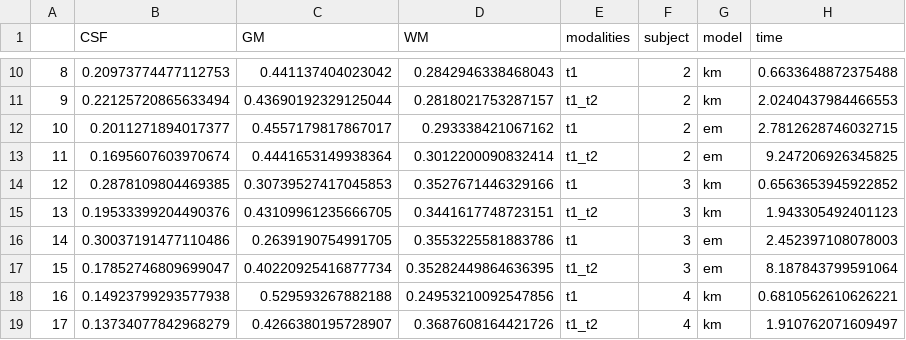
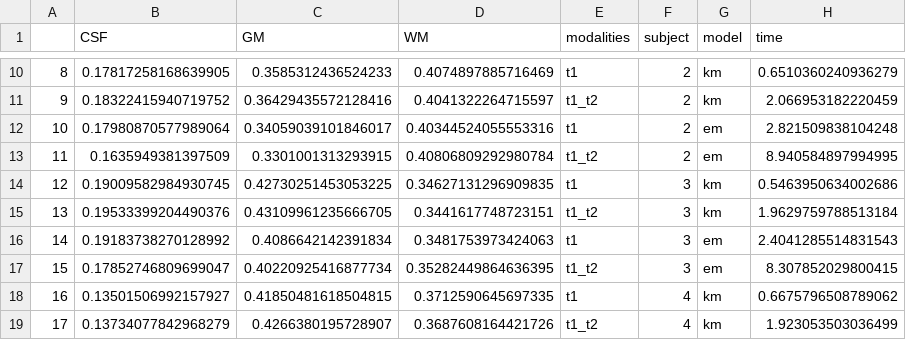
Before and after one commit to kakou34/misa_lab, a CSV file: lab2/dice_scores.csv, drawn as a sheet; only a part is shown, gaps mark what is left out; the diff covers the shown part only.

```diff
--- a/lab2/dice_scores.csv
+++ b/lab2/dice_scores.csv
@@ -10,10 +10,10 @@
-8,0.20973774477112753,0.441137404023042,0.2842946338468043,t1,2,km,0.6633648872375488
-9,0.22125720865633494,0.43690192329125044,0.2818021753287157,t1_t2,2,km,2.0240437984466553
-10,0.2011271894017377,0.4557179817867017,0.293338421067162,t1,2,em,2.7812628746032715
-11,0.1695607603970674,0.4441653149938364,0.3012200090832414,t1_t2,2,em,9.247206926345825
-12,0.2878109804469385,0.30739527417045853,0.3527671446329166,t1,3,km,0.6563653945922852
-13,0.19533399204490376,0.43109961235666705,0.3441617748723151,t1_t2,3,km,1.943305492401123
-14,0.30037191477110486,0.2639190754991705,0.3553225581883786,t1,3,em,2.452397108078003
-15,0.17852746809699047,0.40220925416877734,0.35282449864636395,t1_t2,3,em,8.187843799591064
-16,0.14923799293577938,0.529593267882188,0.24953210092547856,t1,4,km,0.6810562610626221
-17,0.13734077842968279,0.4266380195728907,0.3687608164421726,t1_t2,4,km,1.910762071609497
+8,0.17817258168639905,0.3585312436524233,0.4074897885716469,t1,2,km,0.6510360240936279
+9,0.18322415940719752,0.36429435572128416,0.4041322264715597,t1_t2,2,km,2.066953182220459
+10,0.17980870577989064,0.34059039101846017,0.40344524055553316,t1,2,em,2.821509838104248
+11,0.1635949381397509,0.3301001313293915,0.40806809292980784,t1_t2,2,em,8.940584897994995
+12,0.19009582984930745,0.42730251453053225,0.34627131296909835,t1,3,km,0.5463950634002686
+13,0.19533399204490376,0.43109961235666705,0.3441617748723151,t1_t2,3,km,1.9629759788513184
+14,0.19183738270128992,0.4086642142391834,0.3481753973424063,t1,3,em,2.4041285514831543
+15,0.17852746809699047,0.40220925416877734,0.35282449864636395,t1_t2,3,em,8.307852029800415
+16,0.13501506992157927,0.41850481618504815,0.3712590645697335,t1,4,km,0.6675796508789062
+17,0.13734077842968279,0.4266380195728907,0.3687608164421726,t1_t2,4,km,1.923053503036499
```
Also changed, not shown: 37 edited cells elsewhere in this file, 1 other file.
